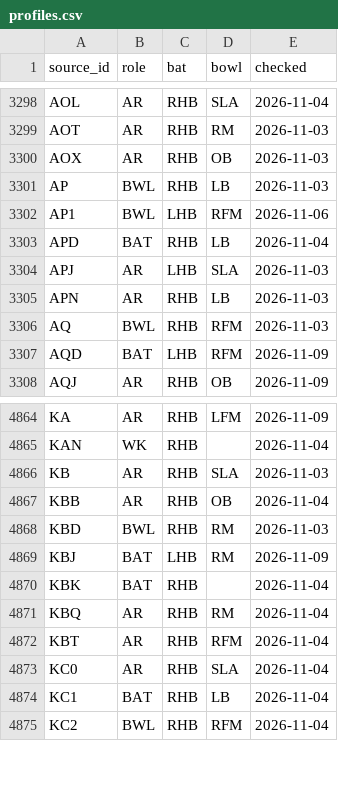
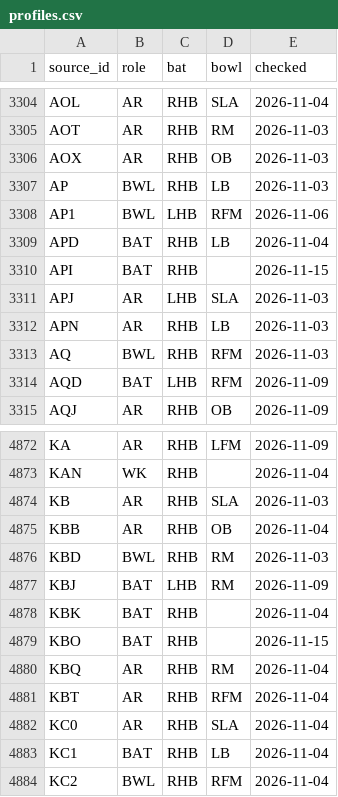
Before and after one commit to dheerajgoel17/cricket-data, a CSV file: data/profiles/profiles.csv, drawn as a sheet; only a part is shown, gaps mark what is left out; the diff covers the shown part only.

```diff
--- a/data/profiles/profiles.csv
+++ b/data/profiles/profiles.csv
@@ -3303,2 +3309,3 @@ AP1,BWL,LHB,RFM,2026-11-06
 APD,BAT,RHB,LB,2026-11-04
+API,BAT,RHB,,2026-11-15
 APJ,AR,LHB,SLA,2026-11-03
@@ -4870,2 +4878,3 @@ KBJ,BAT,LHB,RM,2026-11-09
 KBK,BAT,RHB,,2026-11-04
+KBO,BAT,RHB,,2026-11-15
 KBQ,AR,RHB,RM,2026-11-04
```
Also changed, not shown: 10 added rows elsewhere in this file.
